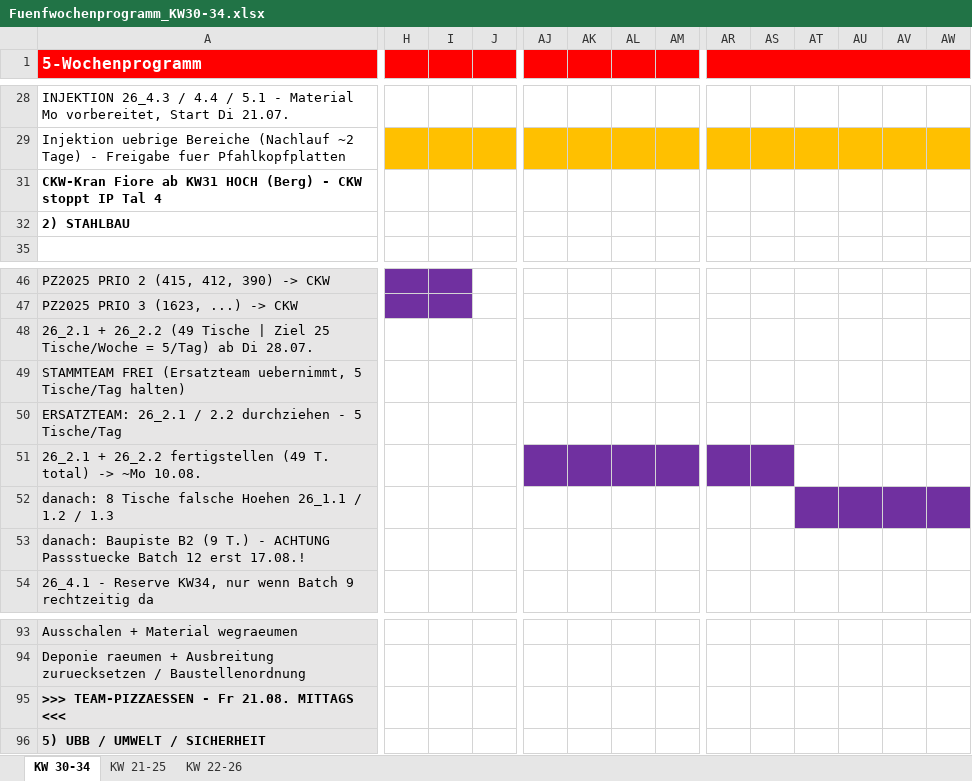
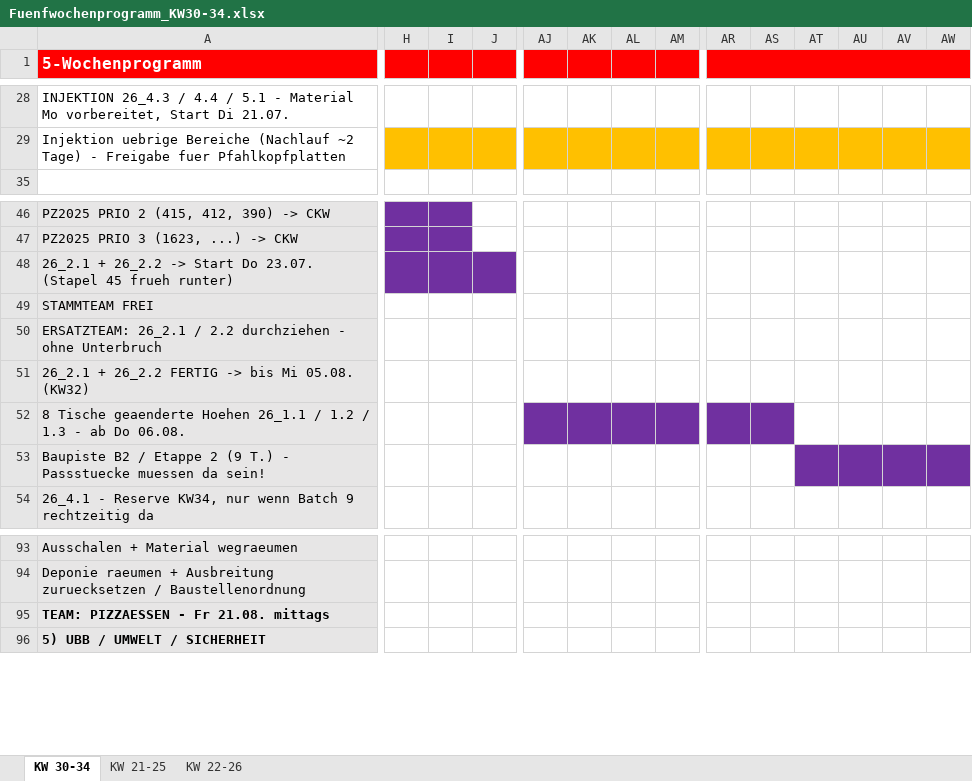
Before and after one commit to maltv/Website_NalpSolar, an Excel workbook: 5W-Programm/Fuenfwochenprogramm_KW30-34.xlsx, sheet KW 30-34, drawn as a sheet; only a part is shown, gaps mark what is left out; values as stored, in another font and other column widths than the file's, no borders; charts and pictures not drawn; rows hold the shown columns only; the diff covers the shown part only; the diff names each change by its address in the sheet, - before the commit and + after, or states it on an @@ line.

```diff
--- a/5W-Programm/Fuenfwochenprogramm_KW30-34.xlsx (sheet KW 30-34)
+++ b/5W-Programm/Fuenfwochenprogramm_KW30-34.xlsx (sheet KW 30-34)
-row 31: CKW-Kran Fiore ab KW31 HOCH (Berg) - CKW stoppt IP Tal 4
@@ row 32 hidden: 2) STAHLBAU @@
-A48 (5-Wochenprogramm): …+ 26_2.2 (49 Tische | Ziel 25 Tische/Woche = 5/Tag) ab Di 28.07.
+A48 (5-Wochenprogramm): …+ 26_2.2 -> Start Do 23.07. (Stapel 45 frueh runter)
-H48:J48 fill: none
+H48:J48 fill: #7030A0
-A49 (5-Wochenprogramm): STAMMTEAM FREI (Ersatzteam uebernimmt, 5 Tische/Tag halten)
+A49 (5-Wochenprogramm): STAMMTEAM FREI
-A50 (5-Wochenprogramm): …durchziehen - 5 Tische/Tag
+A50 (5-Wochenprogramm): …durchziehen - ohne Unterbruch
-A51 (5-Wochenprogramm): …+ 26_2.2 fertigstellen (49 T. total) -> ~Mo 10.08.
+A51 (5-Wochenprogramm): …+ 26_2.2 FERTIG -> bis Mi 05.08. (KW32)
-AJ51:AM51 fill: #7030A0
+AJ51:AM51 fill: none
-AR51:AS51 fill: #7030A0
+AR51:AS51 fill: none
-A52 (5-Wochenprogramm): danach: 8 Tische falsche Hoehen 26_1.1 / 1.2 / 1.3
+A52 (5-Wochenprogramm): 8 Tische geaenderte Hoehen 26_1.1 / 1.2 / 1.3 - ab Do 06.08.
-AJ52:AM52 fill: none
+AJ52:AM52 fill: #7030A0
-AR52:AS52 fill: none
+AR52:AS52 fill: #7030A0
-AT52:AW52 fill: #7030A0
+AT52:AW52 fill: none
-A53 (5-Wochenprogramm): danach: Baupiste B2 (9 T.) - ACHTUNG Passstuecke Batch 12 erst 17.08.!
+A53 (5-Wochenprogramm): Baupiste B2 / Etappe 2 (9 T.) - Passstuecke muessen da sein!
-AT53:AW53 fill: none
+AT53:AW53 fill: #7030A0
-A95 (5-Wochenprogramm): >>> TEAM-PIZZAESSEN - Fr 21.08. MITTAGS <<<
+A95 (5-Wochenprogramm): TEAM: PIZZAESSEN - Fr 21.08. mittags
```
Also changed, not shown: 19 removed rows, 2 edited cells, cell formats and merged cells elsewhere in this sheet, charts or pictures, 8 other files.
